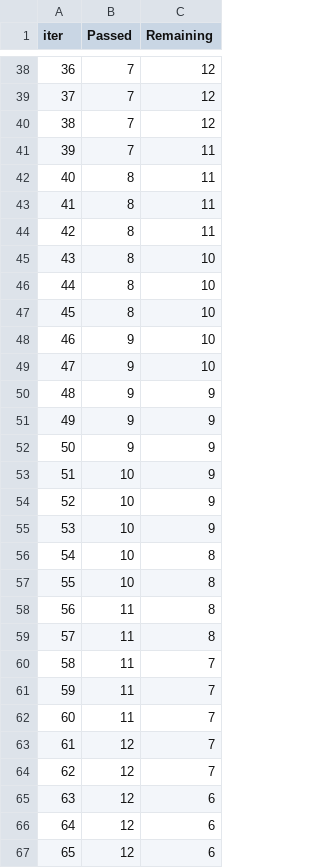
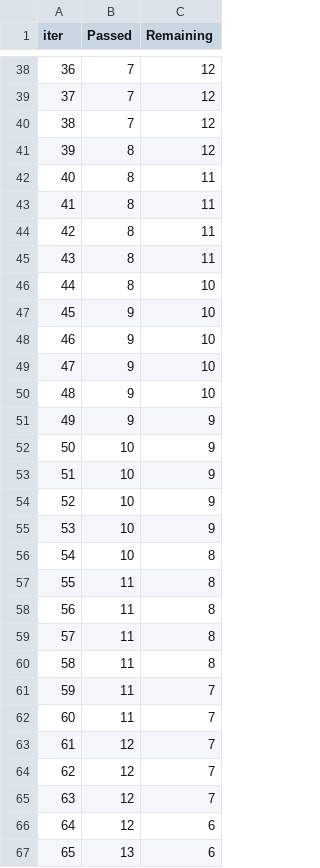
Before and after one commit to Aak172003/end_to_end_data_science_project, a TSV file: catboost_info/time_left.tsv, drawn as a sheet; only a part is shown, gaps mark what is left out; the shorter side is filled out with more unchanged rows; removed rows and columns are numbered as before the commit, all else as after; the diff covers the shown part only; the diff names each change by its address in the sheet, - before the commit and + after, or states it on an @@ line.

```diff
--- a/catboost_info/time_left.tsv
+++ b/catboost_info/time_left.tsv
@@ column A (iter) renumbered between rows 4 and 100 @@
-row 41: 39 | 7 | 11
+row 41: 39 | 8 | 12
+row 42: 40 | 8 | 11
-row 46: 44 | 8 | 10
-row 47: 45 | 8 | 10
-row 50: 48 | 9 | 9
-row 51: 49 | 9 | 9
+row 49: 47 | 9 | 10
+row 50: 48 | 9 | 10
+row 55: 53 | 10 | 9
-row 57: 55 | 10 | 8
+row 57: 55 | 11 | 8
+row 58: 56 | 11 | 8
-row 62: 60 | 11 | 7
+row 63: 61 | 12 | 7
-row 66: 64 | 12 | 6
-row 67: 65 | 12 | 6
```
Also changed, not shown: 18 added rows, 17 removed rows and 7 edited cells elsewhere in this file, 8 other files.
